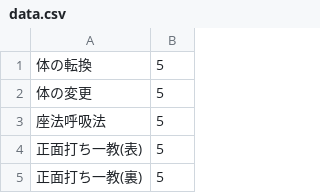
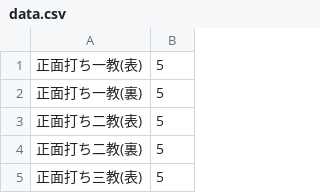
Before and after one commit to HALQME/lotAikido, a CSV file: data.csv, drawn as a sheet; only a part is shown; the shorter side is filled out with more unchanged rows.

Commit message:
不要データを整理

```diff
--- a/data.csv
+++ b/data.csv
@@ -1,4 +1 @@
-体の転換,5
-体の変更,5
-座法呼吸法,5
 正面打ち一教(表),5
```
